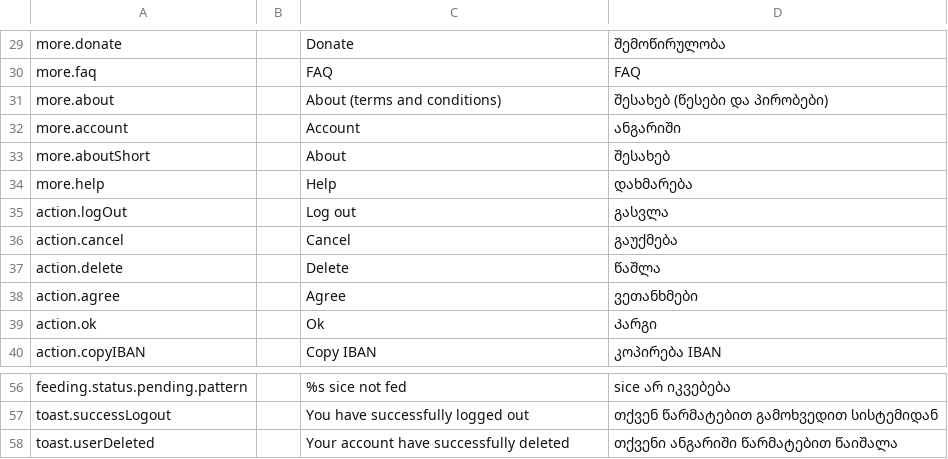
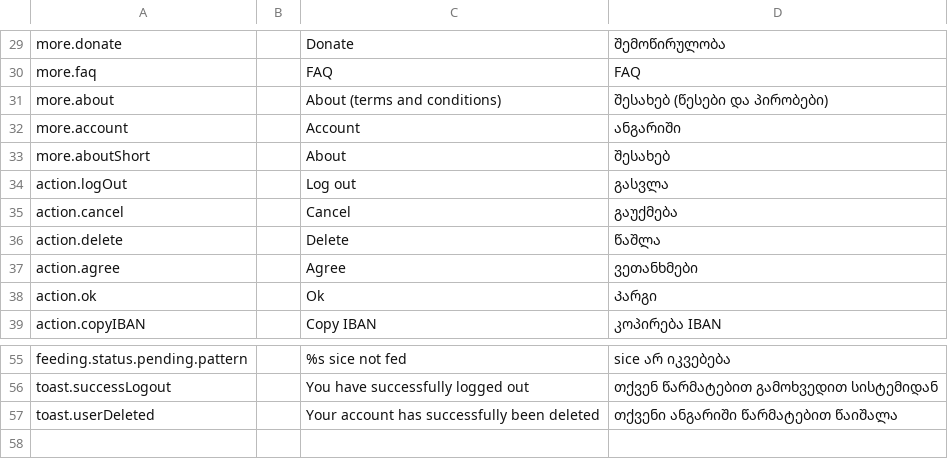
Before and after one commit to AnimealProject/animeal_iOS, a CSV file: animeal/res/sheet.csv, drawn as a sheet; only a part is shown, gaps mark what is left out.

Commit message:
EPMEDU-1139: Change Toast message
PR also include additional fix for EPMEDU-1091: Rename "Help" page to "FAQ"

```diff
--- a/animeal/res/sheet.csv
+++ b/animeal/res/sheet.csv
@@ -34,3 +34,2 @@
 "more.aboutShort","","About","შესახებ","","","","","","","","","","","","","","","","","","","","","","",""
-"more.help","","Help","დახმარება","","","","","","","","","","","","","","","","","","","","","","",""
 "action.logOut","","Log out","გასვლა","","","","","","","","","","","","","","","","","","","","","","",""
@@ -58,2 +57,2 @@
 "toast.successLogout","","You have successfully logged out","თქვენ წარმატებით გამოხვედით სისტემიდან","","","","","","","","","","","","","","","","","","","","","","",""
-"toast.userDeleted","","Your account have successfully deleted","თქვენი ანგარიში წარმატებით წაიშალა","","","","","","","","","","","","","","","","","","","","","","",""
+"toast.userDeleted","","Your account has successfully been deleted","თქვენი ანგარიში წარმატებით წაიშალა","","","","","","","","","","","","","","","","","","","","","","",""
```
Also changed, not shown: 7 other files.
